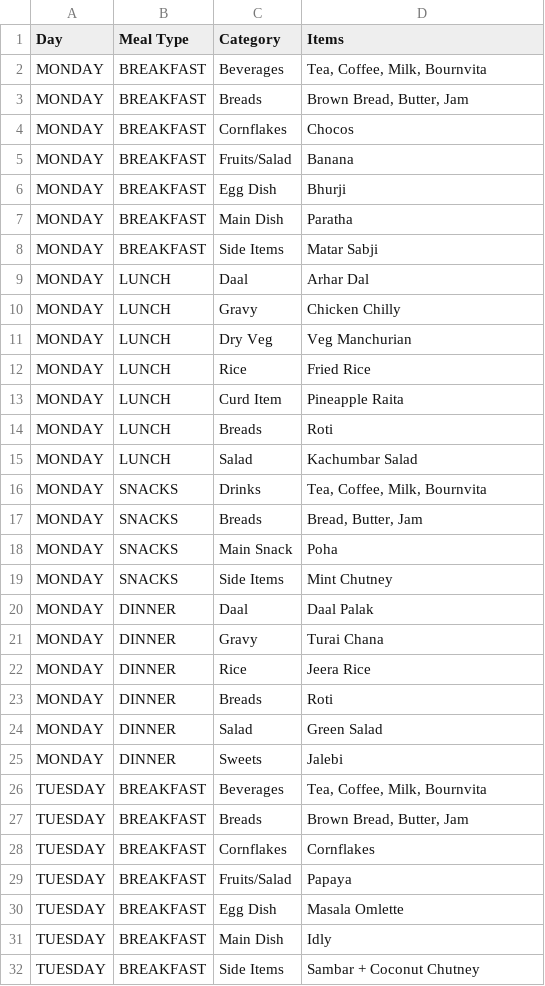
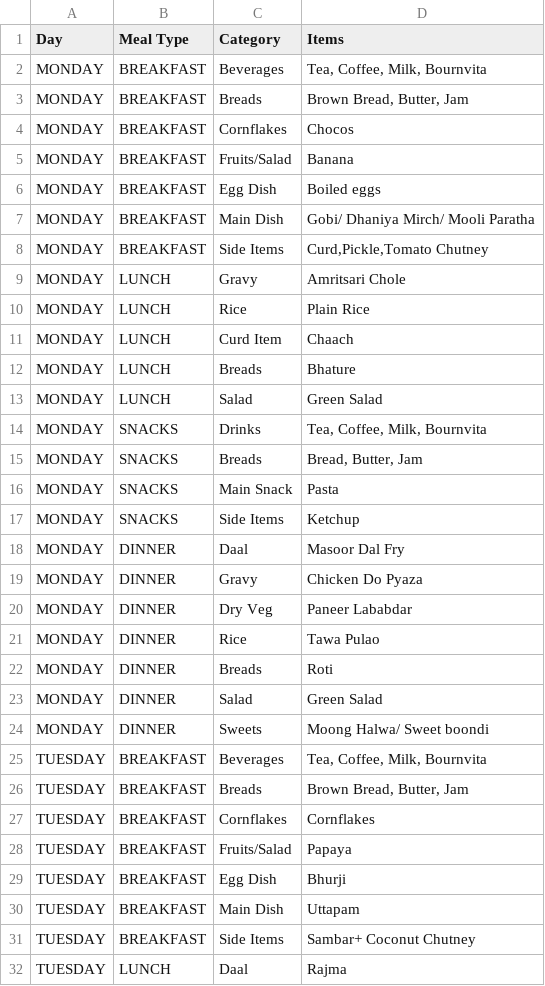
Before and after one commit to parikhniket655/Academic-Planner, a CSV file: mess_menu.csv, drawn as a sheet; only a part is shown; the diff covers the shown part only.

Commit message:
Update Mess Menu for November 2026 and bump cache version to v828

```diff
--- a/mess_menu.csv
+++ b/mess_menu.csv
@@ -5,22 +5,21 @@ MONDAY,BREAKFAST,Cornflakes,Chocos
 MONDAY,BREAKFAST,Fruits/Salad,Banana
-MONDAY,BREAKFAST,Egg Dish,Bhurji
-MONDAY,BREAKFAST,Main Dish,Paratha
-MONDAY,BREAKFAST,Side Items,Matar Sabji
-MONDAY,LUNCH,Daal,Arhar Dal
-MONDAY,LUNCH,Gravy,Chicken Chilly
-MONDAY,LUNCH,Dry Veg,Veg Manchurian
-MONDAY,LUNCH,Rice,Fried Rice
-MONDAY,LUNCH,Curd Item,Pineapple Raita
-MONDAY,LUNCH,Breads,Roti
-MONDAY,LUNCH,Salad,Kachumbar Salad
+MONDAY,BREAKFAST,Egg Dish,Boiled eggs
+MONDAY,BREAKFAST,Main Dish,Gobi/ Dhaniya Mirch/ Mooli Paratha
+MONDAY,BREAKFAST,Side Items,"Curd,Pickle,Tomato Chutney"
+MONDAY,LUNCH,Gravy,Amritsari Chole
+MONDAY,LUNCH,Rice,Plain Rice
+MONDAY,LUNCH,Curd Item,Chaach
+MONDAY,LUNCH,Breads,Bhature
+MONDAY,LUNCH,Salad,Green Salad
 MONDAY,SNACKS,Drinks,"Tea, Coffee, Milk, Bournvita"
 MONDAY,SNACKS,Breads,"Bread, Butter, Jam"
-MONDAY,SNACKS,Main Snack,Poha
-MONDAY,SNACKS,Side Items,Mint Chutney
-MONDAY,DINNER,Daal,Daal Palak
-MONDAY,DINNER,Gravy,Turai Chana
-MONDAY,DINNER,Rice,Jeera Rice
+MONDAY,SNACKS,Main Snack,Pasta
+MONDAY,SNACKS,Side Items,Ketchup
+MONDAY,DINNER,Daal,Masoor Dal Fry
+MONDAY,DINNER,Gravy,Chicken Do Pyaza
+MONDAY,DINNER,Dry Veg,Paneer Lababdar
+MONDAY,DINNER,Rice,Tawa Pulao
 MONDAY,DINNER,Breads,Roti
 MONDAY,DINNER,Salad,Green Salad
-MONDAY,DINNER,Sweets,Jalebi
+MONDAY,DINNER,Sweets,Moong Halwa/ Sweet boondi
 TUESDAY,BREAKFAST,Beverages,"Tea, Coffee, Milk, Bournvita"
@@ -29,4 +28,5 @@ TUESDAY,BREAKFAST,Cornflakes,Cornflakes
 TUESDAY,BREAKFAST,Fruits/Salad,Papaya
-TUESDAY,BREAKFAST,Egg Dish,Masala Omlette
-TUESDAY,BREAKFAST,Main Dish,Idly
-TUESDAY,BREAKFAST,Side Items,Sambar + Coconut Chutney
+TUESDAY,BREAKFAST,Egg Dish,Bhurji
+TUESDAY,BREAKFAST,Main Dish,Uttapam
+TUESDAY,BREAKFAST,Side Items,Sambar+ Coconut Chutney
+TUESDAY,LUNCH,Daal,Rajma
```
Also changed, not shown: 1 added row, 1 removed row and 63 edited cells elsewhere in this file, 4 other files.
